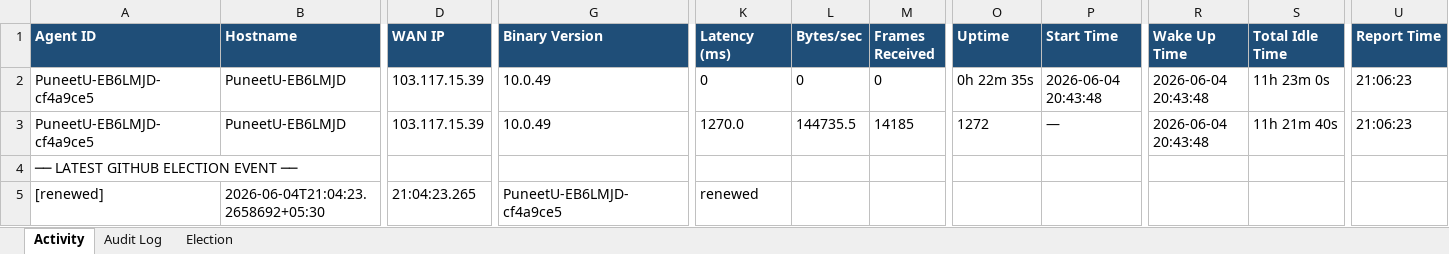
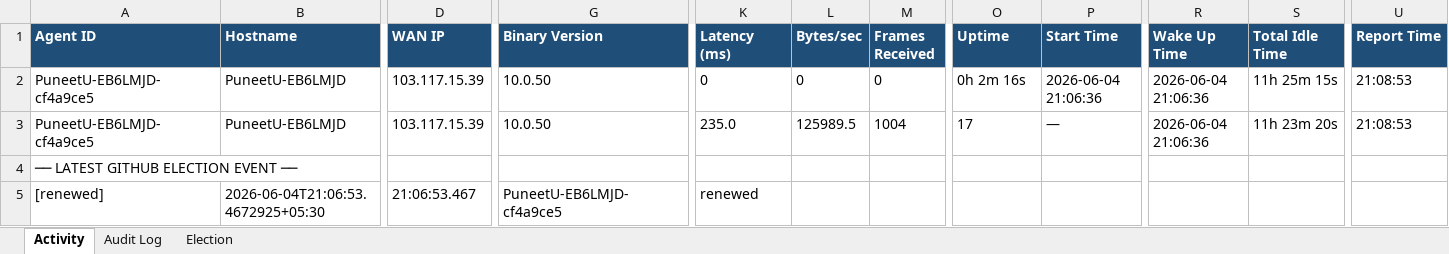
Before and after one commit to puniteswra-spec/PU, an Excel workbook: report-2026-06-04.xlsx, sheet Activity, drawn as a sheet; only a part is shown, gaps mark what is left out; values as stored, in another font and other column widths than the file's, no borders; the diff names each change by its address in the sheet, - before the commit and + after, or states it on an @@ line.

Commit message:
daily report 2026-06-04: 265 election events, 48 audit entries

```diff
--- a/report-2026-06-04.xlsx (sheet Activity)
+++ b/report-2026-06-04.xlsx (sheet Activity)
-G2:G3 (Binary Version): 10.0.49
+G2:G3 (Binary Version): 10.0.50
-O2 (Uptime): 0h 22m 35s
+O2 (Uptime): 0h 2m 16s
-P2 (Start Time): 2026-06-04 20:43:48
+P2 (Start Time): 2026-06-04 21:06:36
-R2:R3 (Wake Up Time): 2026-06-04 20:43:48
+R2:R3 (Wake Up Time): 2026-06-04 21:06:36
-S2 (Total Idle Time): 11h 23m 0s
+S2 (Total Idle Time): 11h 25m 15s
-U2:U3 (Report Time): 21:06:23
+U2:U3 (Report Time): 21:08:53
-K3 (Latency (ms)): 1270.0
+K3 (Latency (ms)): 235.0
-L3 (Bytes/sec): 144735.5
+L3 (Bytes/sec): 125989.5
-M3 (Frames Received): 14185
+M3 (Frames Received): 1004
-O3 (Uptime): 1272
+O3 (Uptime): 17
-S3 (Total Idle Time): 11h 21m 40s
+S3 (Total Idle Time): 11h 23m 20s
-B5 (Hostname): 2026-06-04T21:04:23.2658692+05:30
+B5 (Hostname): 2026-06-04T21:06:53.4672925+05:30
-D5 (WAN IP): 21:04:23.265
+D5 (WAN IP): 21:06:53.467
```
Also changed, not shown: sheet Election.
